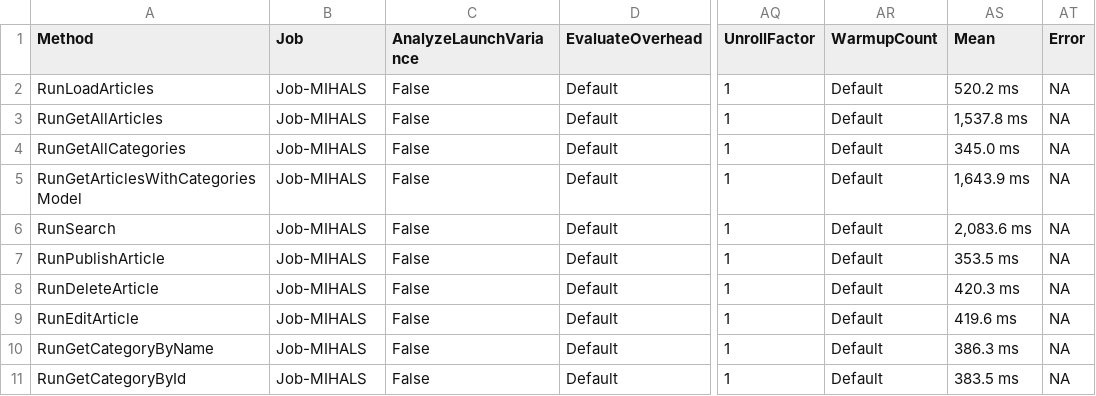
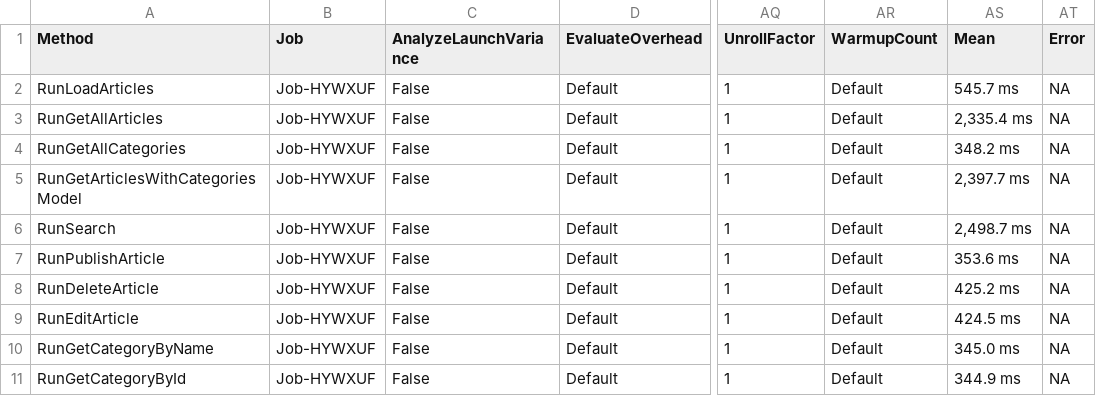
Before and after one commit to konamichi/Gr_work_optimized, a CSV file: Benchmark/BenchmarkDotNet.Artifacts/results/BenchmarkWebApp.BenchmarkService-report.csv, drawn as a sheet; only a part is shown, gaps mark what is left out; the diff names each change by its address in the sheet, - before the commit and + after, or states it on an @@ line.

```diff
--- a/Benchmark/BenchmarkDotNet.Artifacts/results/BenchmarkWebApp.BenchmarkService-report.csv
+++ b/Benchmark/BenchmarkDotNet.Artifacts/results/BenchmarkWebApp.BenchmarkService-report.csv
-B2:B11 (Job): Job-MIHALS
+B2:B11 (Job): Job-HYWXUF
-AS2 (Mean): 520.2 ms
+AS2 (Mean): 545.7 ms
-AS3 (Mean): 1,537.8 ms
+AS3 (Mean): 2,335.4 ms
-AS4 (Mean): 345.0 ms
+AS4 (Mean): 348.2 ms
-AS5 (Mean): 1,643.9 ms
+AS5 (Mean): 2,397.7 ms
-AS6 (Mean): 2,083.6 ms
+AS6 (Mean): 2,498.7 ms
-AS7 (Mean): 353.5 ms
+AS7 (Mean): 353.6 ms
-AS8 (Mean): 420.3 ms
+AS8 (Mean): 425.2 ms
-AS9 (Mean): 419.6 ms
+AS9 (Mean): 424.5 ms
-AS10 (Mean): 386.3 ms
+AS10 (Mean): 345.0 ms
-AS11 (Mean): 383.5 ms
+AS11 (Mean): 344.9 ms
```
Also changed, not shown: 10 other files.
